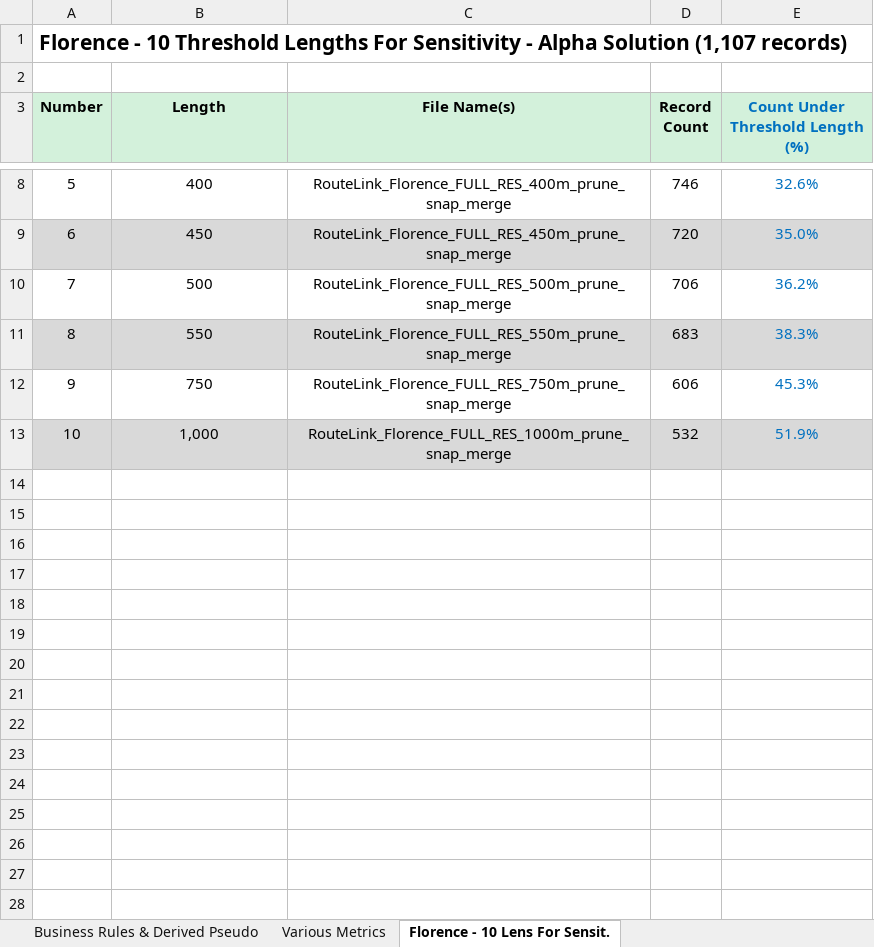
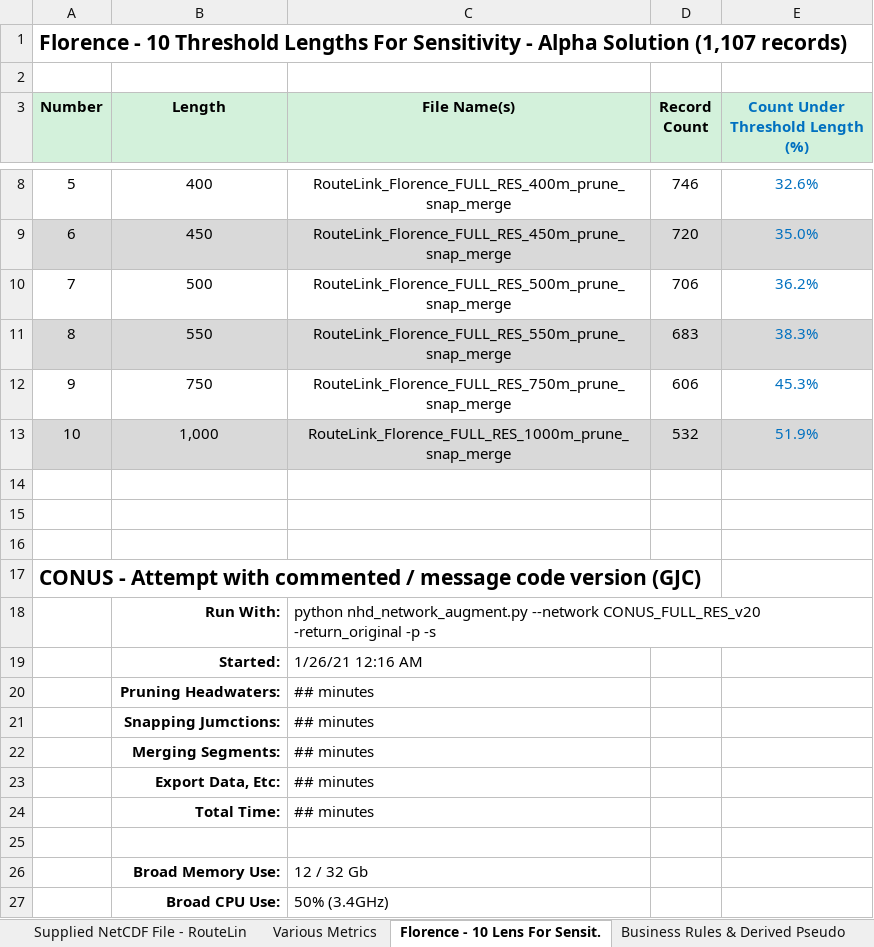
Before and after one commit to GregCocks-NOAA/t-route, an Excel workbook: working_documents/Short Segments - Working Notes - Greg Cocks - Jan. '21.xlsx, sheet Florence - 10 Lens For Sensit., drawn as a sheet; only a part is shown, gaps mark what is left out; values as stored, in another font and other column widths than the file's, no borders; charts and pictures not drawn; the diff names each change by its address in the sheet, - before the commit and + after, or states it on an @@ line.

Commit message:
Updated NHD_Network_Augment.py for keeping track of section times

```diff
--- a/working_documents/Short Segments - Working Notes - Greg Cocks - Jan. '21.xlsx (sheet Florence - 10 Lens For Sensit.)
+++ b/working_documents/Short Segments - Working Notes - Greg Cocks - Jan. '21.xlsx (sheet Florence - 10 Lens For Sensit.)
@@ sheet tab order changed: Supplied NetCDF File - RouteLin | Various Metrics | Florence - 10 Lens For Sensit. | Business Rules & Derived Pseudo @@
+row 14: (empty)
+row 15: (empty)
+row 16: (empty)
+row 17: CONUS - Attempt with commented / message code version (GJC)
+row 18:  | Run With: | python nhd_network_augment.py --network CONUS_FULL_RES_v20 -return_original -p -s
+row 19:  | Started: | 1/26/21 12:16 AM
+row 20:  | Pruning Headwaters: | ## minutes
+row 21:  | Snapping Jumctions: | ## minutes
+row 22:  | Merging Segments: | ## minutes
+row 23:  | Export Data, Etc: | ## minutes
+row 24:  | Total Time: | ## minutes
+row 25: (empty)
+row 26:  | Broad Memory Use: | 12 / 32 Gb
+row 27:  | Broad CPU Use: | 50% (3.4GHz)
```
Also changed, not shown: sheet nhd_network_augment.py, 2 other files.
